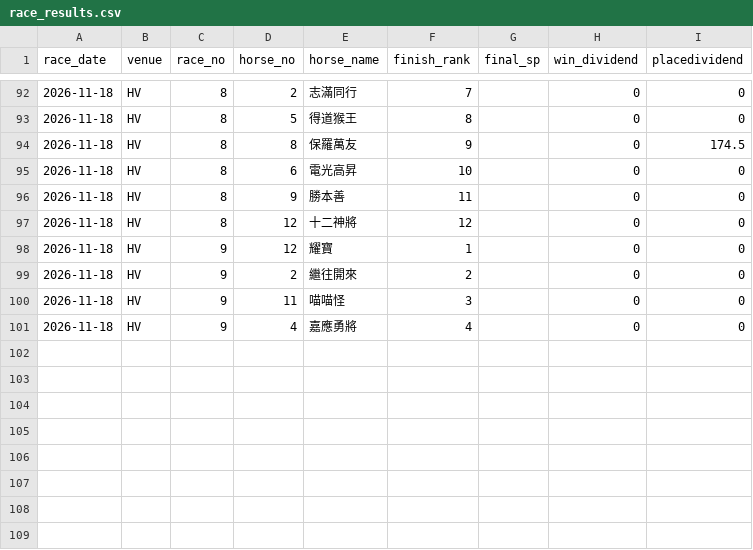
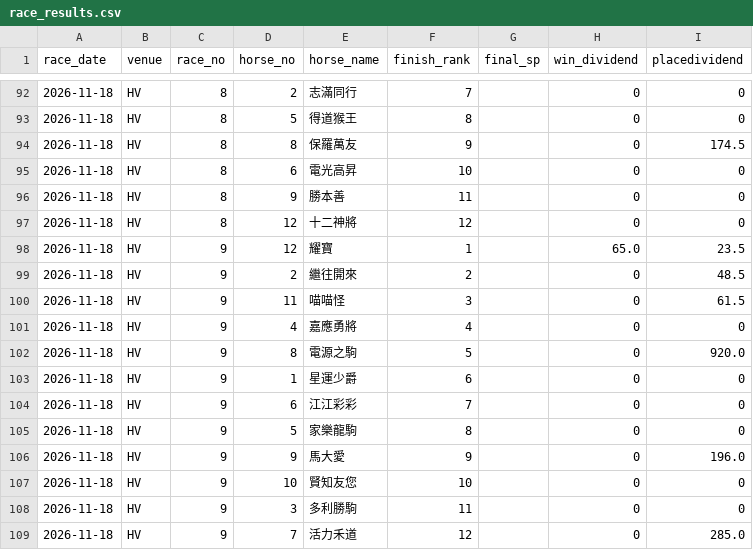
Before and after one commit to readbarapp/jc-strategy, a CSV file: data/race_results.csv, drawn as a sheet; only a part is shown, gaps mark what is left out.

```diff
--- a/data/race_results.csv
+++ b/data/race_results.csv
@@ -97,5 +97,13 @@ race_date,venue,race_no,horse_no,horse_name,finish_rank,final_sp,win_dividend,pl
 2026-11-18,HV,8,12,十二神將,12,,0,0
-2026-11-18,HV,9,12,耀寶,1,,0,0
-2026-11-18,HV,9,2,繼往開來,2,,0,0
-2026-11-18,HV,9,11,喵喵怪,3,,0,0
+2026-11-18,HV,9,12,耀寶,1,,65.0,23.5
+2026-11-18,HV,9,2,繼往開來,2,,0,48.5
+2026-11-18,HV,9,11,喵喵怪,3,,0,61.5
 2026-11-18,HV,9,4,嘉應勇將,4,,0,0
+2026-11-18,HV,9,8,電源之駒,5,,0,920.0
+2026-11-18,HV,9,1,星運少爵,6,,0,0
+2026-11-18,HV,9,6,江江彩彩,7,,0,0
+2026-11-18,HV,9,5,家樂龍駒,8,,0,0
+2026-11-18,HV,9,9,馬大愛,9,,0,196.0
+2026-11-18,HV,9,10,賢知友您,10,,0,0
+2026-11-18,HV,9,3,多利勝駒,11,,0,0
+2026-11-18,HV,9,7,活力禾道,12,,0,285.0
```
Also changed, not shown: docs/data/race_results.csv, 4 other files.
